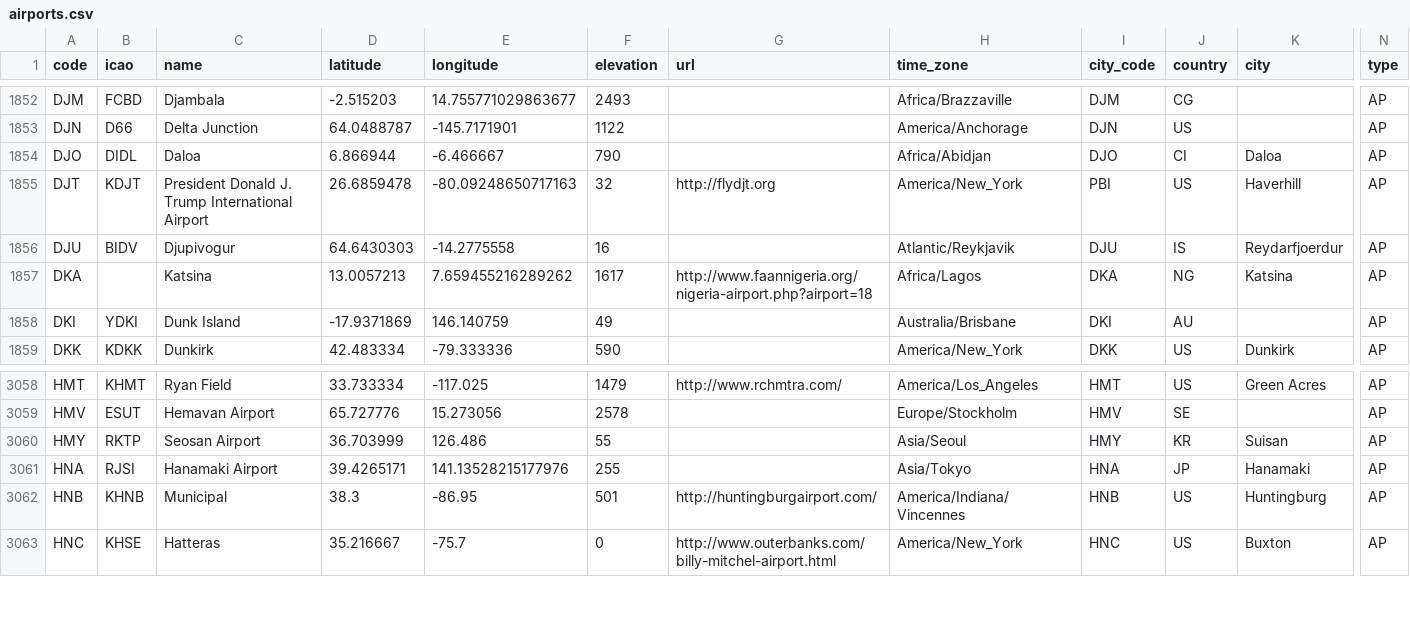
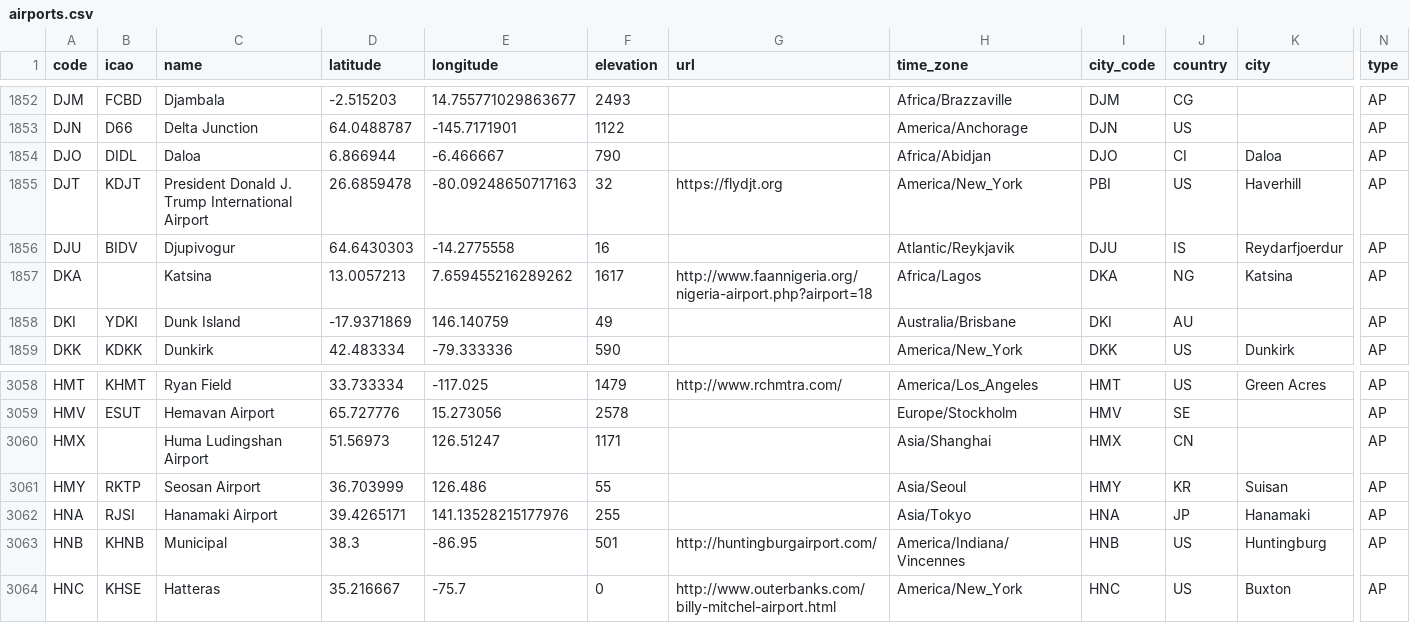
Before and after one commit to lxndrblz/Airports, a CSV file: airports.csv, drawn as a sheet; only a part is shown, gaps mark what is left out; rows hold the shown columns only; the diff names each change by its address in the sheet, - before the commit and + after, or states it on an @@ line.

Commit message:
feat: add HMX airport

```diff
--- a/airports.csv
+++ b/airports.csv
-G1855 (url): http://flydjt.org
+G1855 (url): https://flydjt.org
+row 3060: HMX |  | Huma Ludingshan Airport | 51.56973 | 126.51247 | 1171 |  | Asia/Shanghai | HMX | CN |  | AP
```
